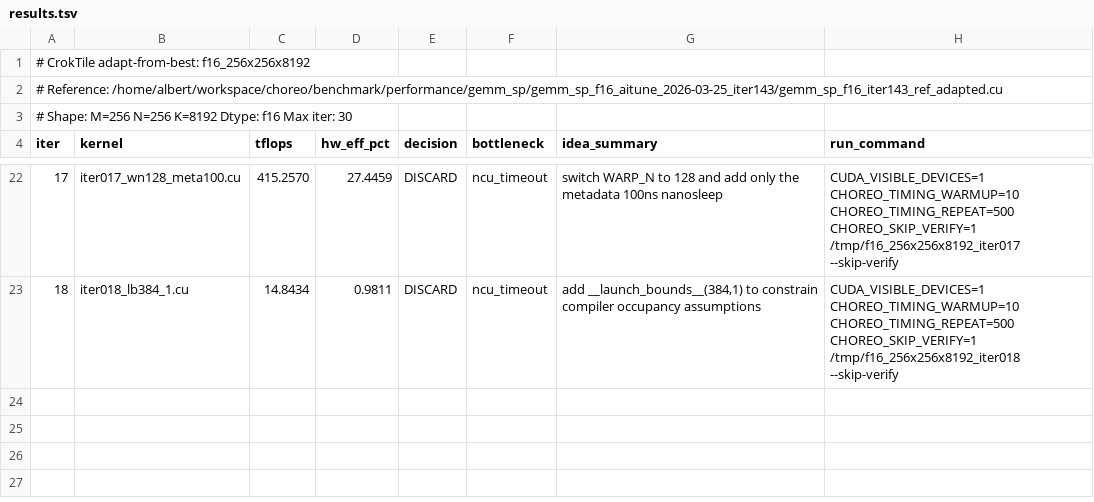
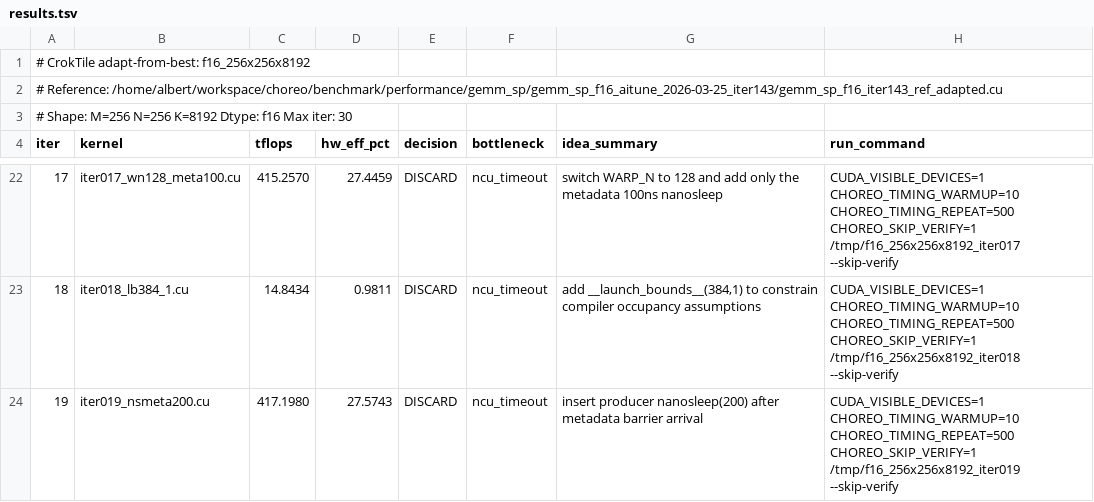
Before and after one commit to codes1gn/CroqTuner, a TSV file: tuning/logs/f16_256x256x8192/results.tsv, drawn as a sheet; only a part is shown, gaps mark what is left out.

Commit message:
f16_256x256x8192 iter019: insert producer nanosleep(200) after metadata barrier arrival - TFLOPS: 417.2810 -> 417.1980 (DISCARD)

```diff
--- a/tuning/logs/f16_256x256x8192/results.tsv
+++ b/tuning/logs/f16_256x256x8192/results.tsv
@@ -23 +23,2 @@ iter	kernel	tflops	hw_eff_pct	decision	bottleneck	idea_summary	run_command
 18	iter018_lb384_1.cu	14.8434	0.9811	DISCARD	ncu_timeout	add __launch_bounds__(384,1) to constrain compiler occupancy assumptions	CUDA_VISIBLE_DEVICES=1 CHOREO_TIMING_WARMUP=10 CHOREO_TIMING_REPEAT=500 CHOREO_SKIP_VERIFY=1 /tmp/f16_256x256x8192_iter018 --skip-verify
+19	iter019_nsmeta200.cu	417.1980	27.5743	DISCARD	ncu_timeout	insert producer nanosleep(200) after metadata barrier arrival	CUDA_VISIBLE_DEVICES=1 CHOREO_TIMING_WARMUP=10 CHOREO_TIMING_REPEAT=500 CHOREO_SKIP_VERIFY=1 /tmp/f16_256x256x8192_iter019 --skip-verify
```
Also changed, not shown: 5 other files.
